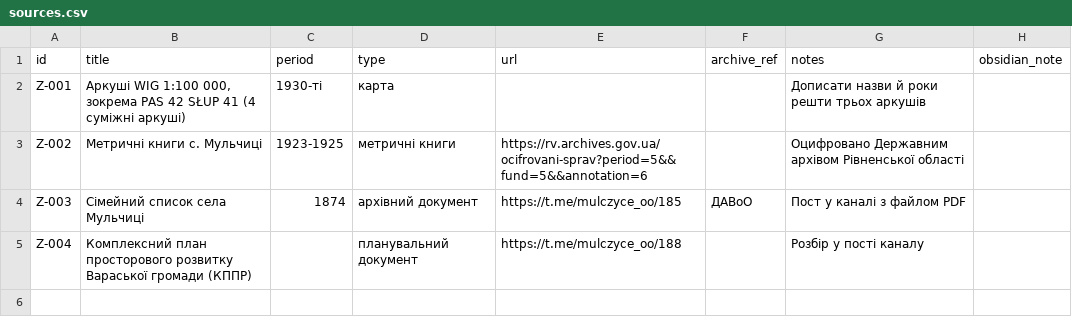
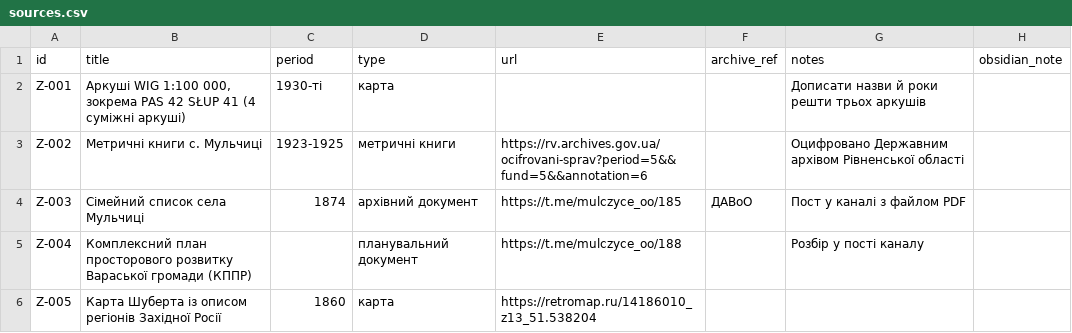
Before and after one commit to paxawok/mulczyce-atlas, a CSV file: data/sources.csv, drawn as a sheet.

```diff
--- a/data/sources.csv
+++ b/data/sources.csv
@@ -5 +5,2 @@ Z-003,Сімейний список села Мульчиці,1874,архівн
 Z-004,Комплексний план просторового розвитку Вараської громади (КППР),,планувальний документ,https://t.me/mulczyce_oo/188,,Розбір у пості каналу,
+Z-005,Карта Шуберта із описом регіонів Західної Росії,1860,карта,https://retromap.ru/14186010_z13_51.538204,
```
Also changed, not shown: data/inscriptions.csv, data/settlements.csv, 34 other files.
